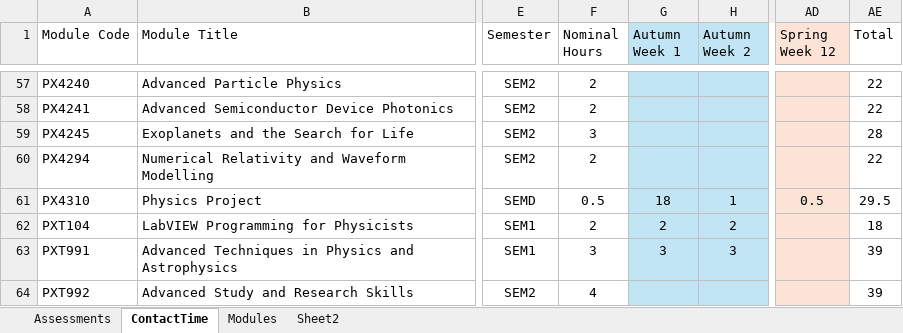
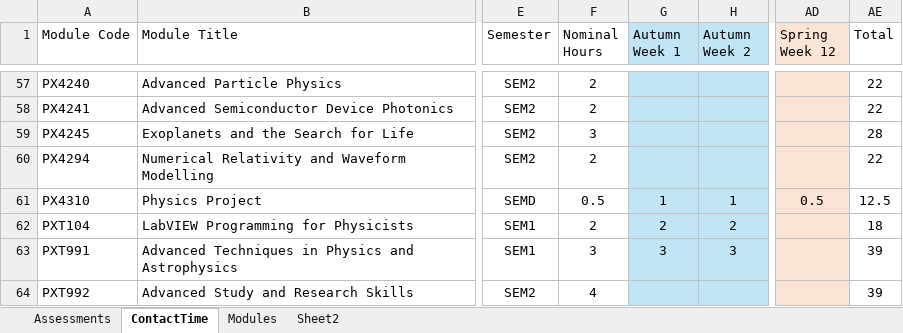
Before and after one commit to chrisnorth/workload-model, an Excel workbook: AssessmentSchedule_2526_v2.xlsx, sheet ContactTime, drawn as a sheet; only a part is shown, gaps mark what is left out; values as stored, in another font and other column widths than the file's, no borders; table styles not drawn; the diff names each change by its address in the sheet, - before the commit and + after, or states it on an @@ line.

Commit message:
tweaked PX4310 workload week 1

```diff
--- a/AssessmentSchedule_2526_v2.xlsx (sheet ContactTime)
+++ b/AssessmentSchedule_2526_v2.xlsx (sheet ContactTime)
-G61 (Autumn Week 1): 18
+G61 (Autumn Week 1): 1
-AE61 (Total): 29.5
+AE61 (Total): 12.5
```
Also changed, not shown: sheet Sheet2.
